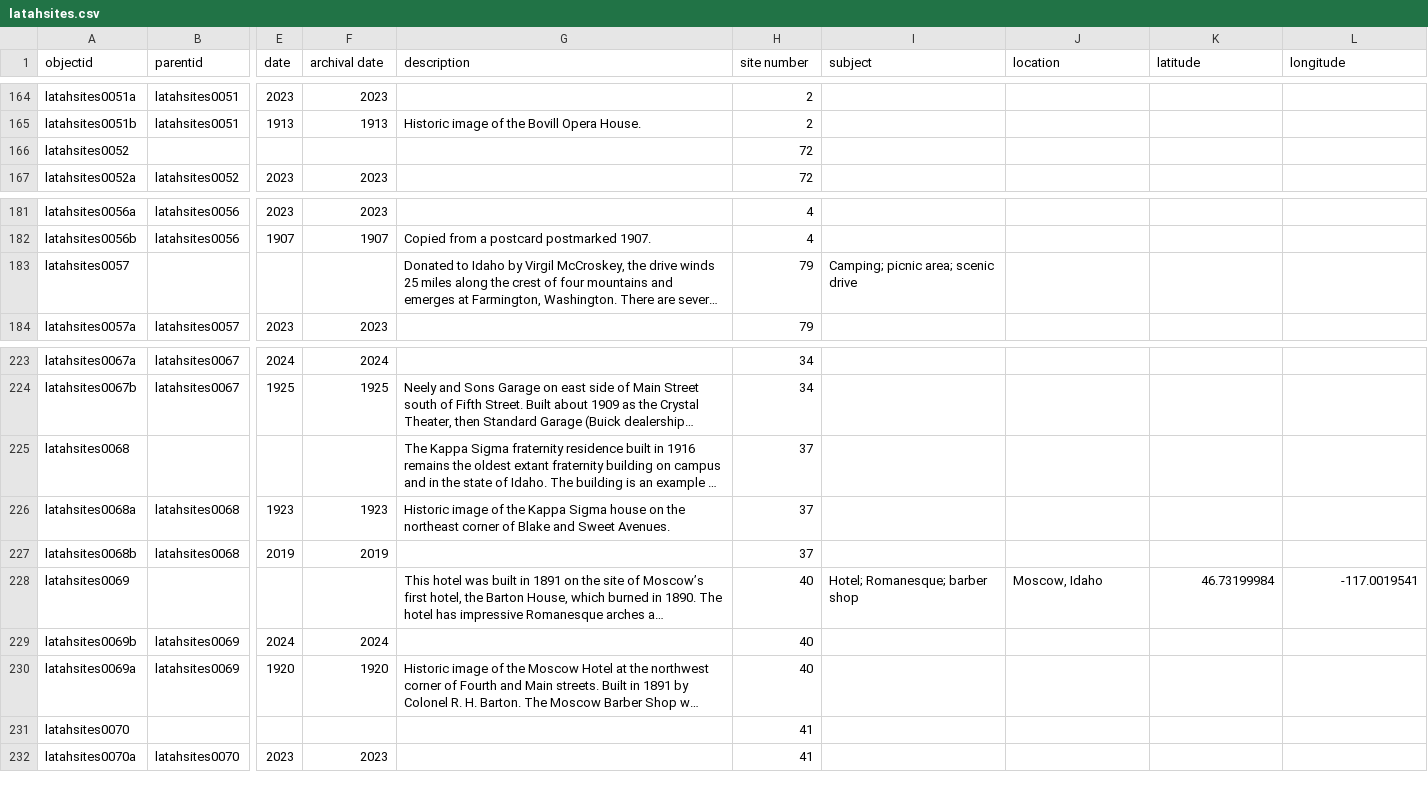
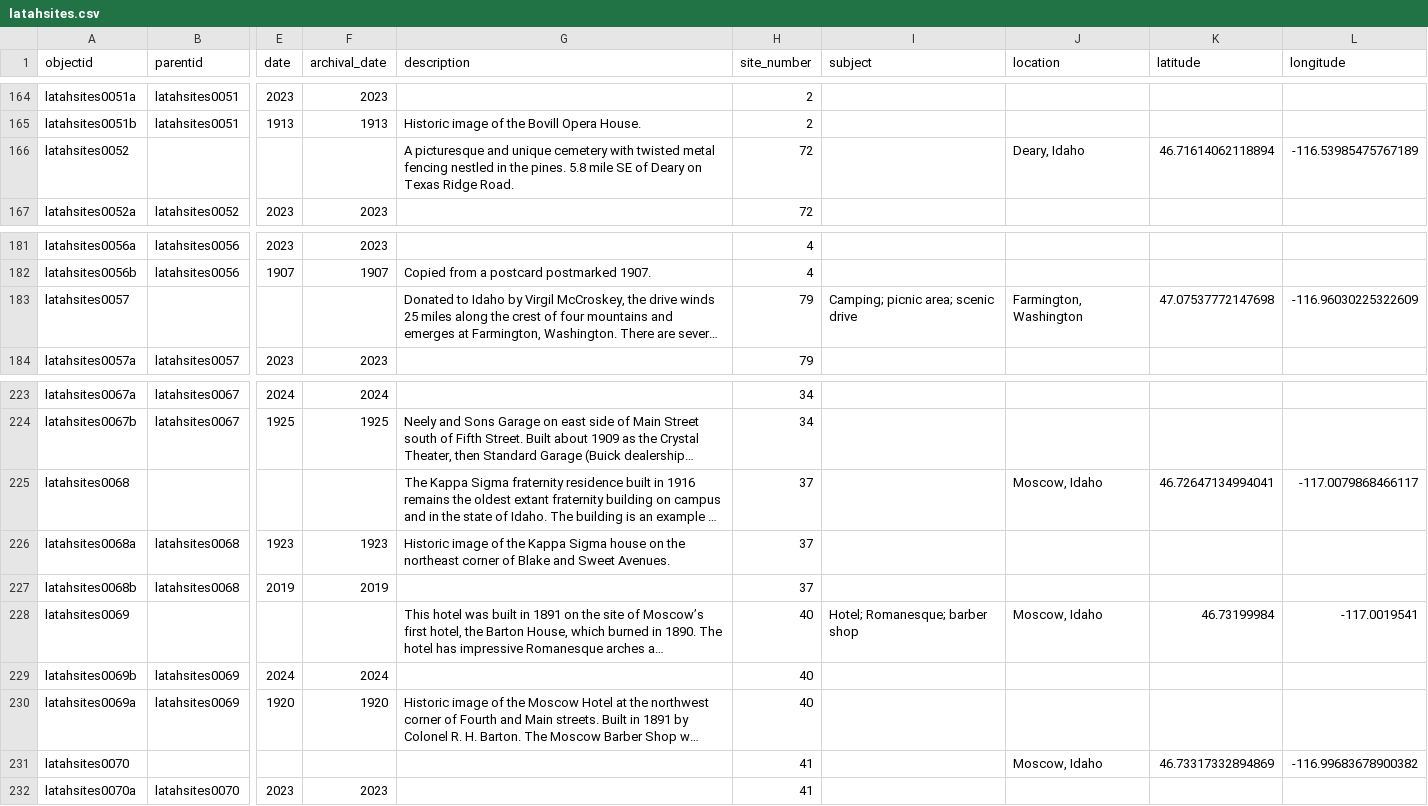
Before and after one commit to uidaholib/base-digital-collections-template, a CSV file: _data/latahsites.csv, drawn as a sheet; only a part is shown, gaps mark what is left out; long unchanged cells end in …; the diff names each change by its address in the sheet, - before the commit and + after, or states it on an @@ line.

Commit message:
fix up data

```diff
--- a/_data/latahsites.csv
+++ b/_data/latahsites.csv
-F1: archival date
+F1: archival_date
-H1: site number
+H1: site_number
-G166 (description): (empty)
+G166 (description): A picturesque and unique cemetery with twisted metal fencing nestled in the pines. 5.8 mile SE of Deary on Texas Ridge Road.
-J166 (location): (empty)
+J166 (location): Deary, Idaho
-K166 (latitude): (empty)
+K166 (latitude): 46.71614062118894
-L166 (longitude): (empty)
+L166 (longitude): -116.53985475767189
-J183 (location): (empty)
+J183 (location): Farmington, Washington
-K183 (latitude): (empty)
+K183 (latitude): 47.07537772147698
-L183 (longitude): (empty)
+L183 (longitude): -116.96030225322609
-J225 (location): (empty)
+J225 (location): Moscow, Idaho
-K225 (latitude): (empty)
+K225 (latitude): 46.72647134994041
-L225 (longitude): (empty)
+L225 (longitude): -117.0079868466117
-J231 (location): (empty)
+J231 (location): Moscow, Idaho
-K231 (latitude): (empty)
+K231 (latitude): 46.73317332894869
-L231 (longitude): (empty)
+L231 (longitude): -116.99683678900382
```
